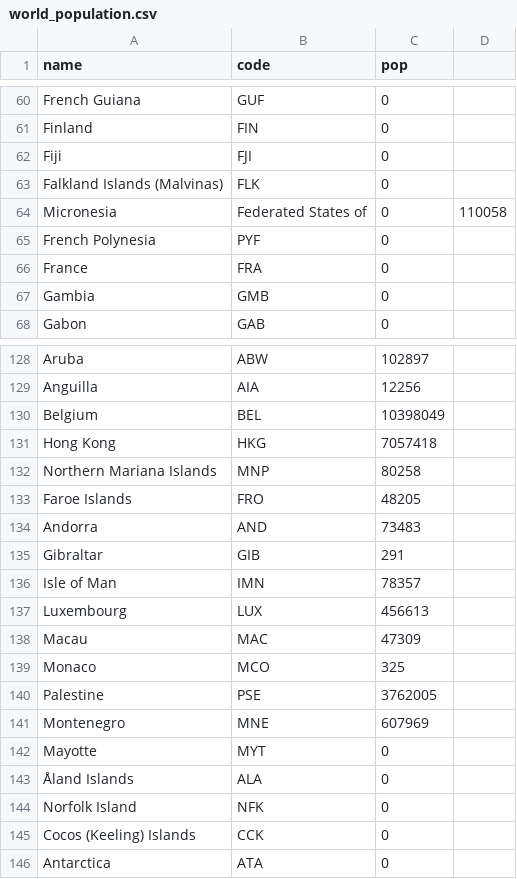
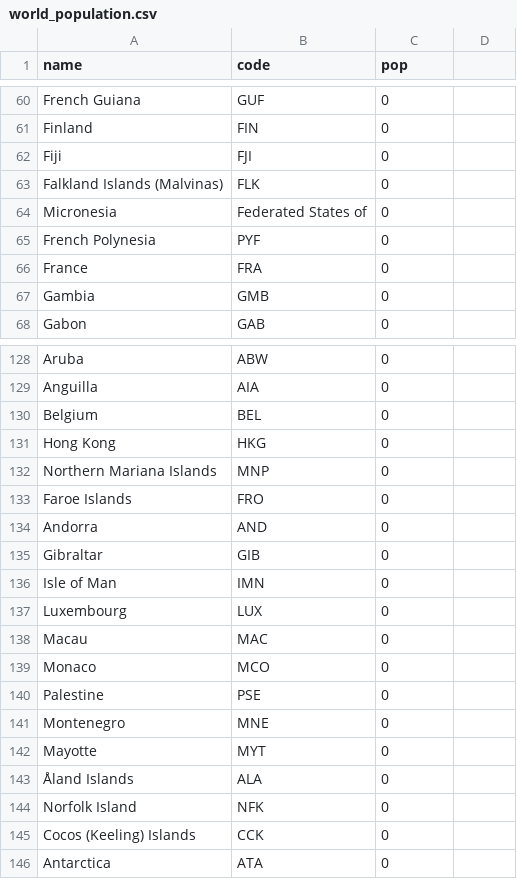
Before and after one commit to Rastamart11/msa, a CSV file: world_population.csv, drawn as a sheet; only a part is shown, gaps mark what is left out; the diff covers the shown part only; the diff names each change by its address in the sheet, - before the commit and + after, or states it on an @@ line.

```diff
--- a/world_population.csv
+++ b/world_population.csv
-D64: 110058
+D64: (empty)
-C128 (pop): 102897
+C128 (pop): 0
-C129 (pop): 12256
+C129 (pop): 0
-C130 (pop): 10398049
+C130 (pop): 0
-C131 (pop): 7057418
+C131 (pop): 0
-C132 (pop): 80258
+C132 (pop): 0
-C133 (pop): 48205
+C133 (pop): 0
-C134 (pop): 73483
+C134 (pop): 0
-C135 (pop): 291
+C135 (pop): 0
-C136 (pop): 78357
+C136 (pop): 0
-C137 (pop): 456613
+C137 (pop): 0
-C138 (pop): 47309
+C138 (pop): 0
-C139 (pop): 325
+C139 (pop): 0
-C140 (pop): 3762005
+C140 (pop): 0
-C141 (pop): 607969
+C141 (pop): 0
```
Also changed, not shown: 53 edited cells elsewhere in this file.
